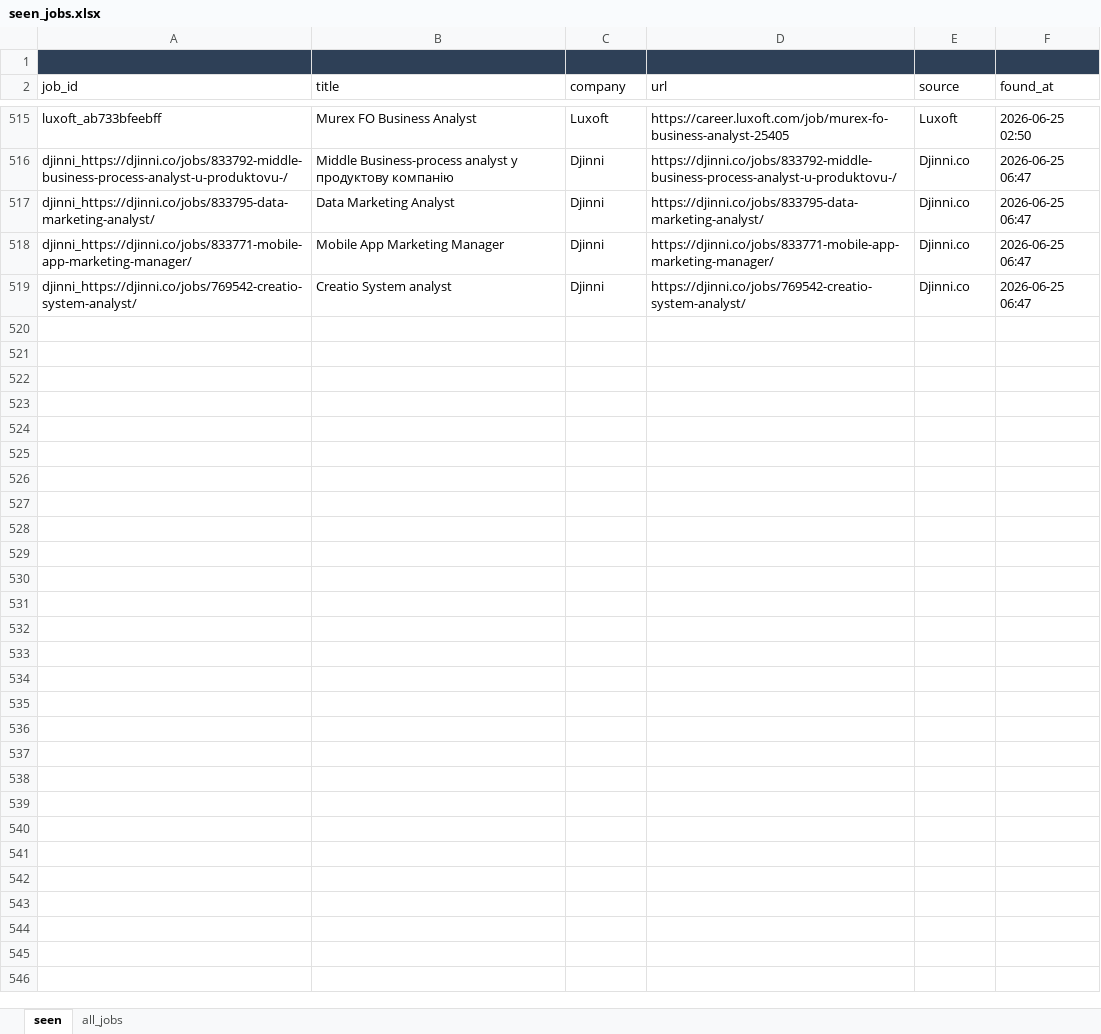
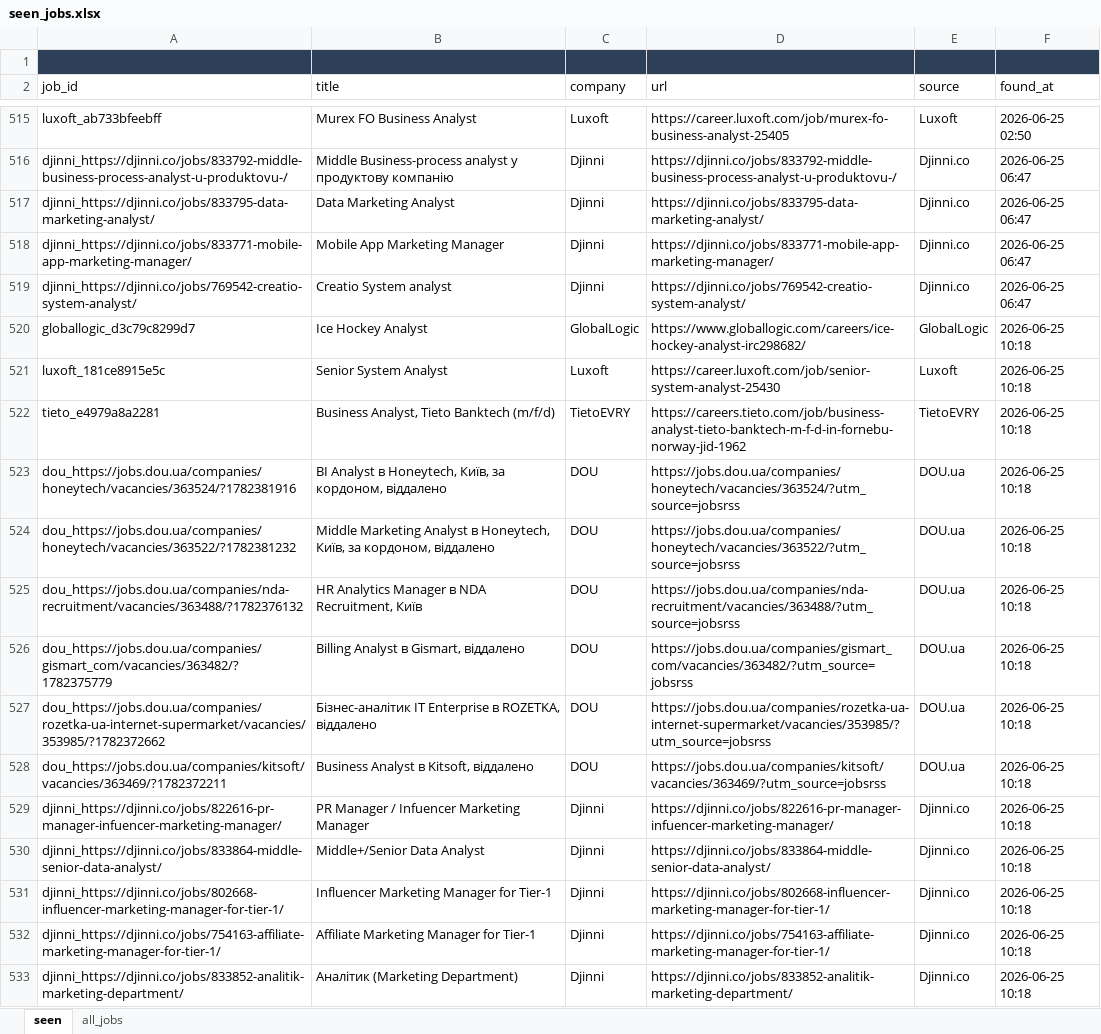
Before and after one commit to daddy4ka/job-search-agent, an Excel workbook: seen_jobs.xlsx, sheet seen, drawn as a sheet; only a part is shown, gaps mark what is left out; values as stored, in another font and other column widths than the file's, no borders; the diff names each change by its address in the sheet, - before the commit and + after, or states it on an @@ line.

Commit message:
chore: update seen_jobs [skip ci]

```diff
--- a/seen_jobs.xlsx (sheet seen)
+++ b/seen_jobs.xlsx (sheet seen)
+row 520: globallogic_d3c79c8299d7 | Ice Hockey Analyst | GlobalLogic | https://www.globallogic.com/careers/ice-hockey-analyst-irc298682/ | GlobalLogic | 2026-06-25 10:18
+row 521: luxoft_181ce8915e5c | Senior System Analyst | Luxoft | https://career.luxoft.com/job/senior-system-analyst-25430 | Luxoft | 2026-06-25 10:18
+row 522: tieto_e4979a8a2281 | Business Analyst, Tieto Banktech (m/f/d) | TietoEVRY | https://careers.tieto.com/job/business-analyst-tieto-banktech-m-f-d-in-fornebu-norway-jid-1962 | TietoEVRY | 2026-06-25 10:18
+row 523: dou_https://jobs.dou.ua/companies/honeytech/vacancies/363524/?1782381916 | BI Analyst в Honeytech, Київ, за кордоном, віддалено | DOU | https://jobs.dou.ua/companies/honeytech/vacancies/363524/?utm_source=jobsrss | DOU.ua | 2026-06-25 10:18
+row 524: dou_https://jobs.dou.ua/companies/honeytech/vacancies/363522/?1782381232 | Middle Marketing Analyst в Honeytech, Київ, за кордоном, віддалено | DOU | https://jobs.dou.ua/companies/honeytech/vacancies/363522/?utm_source=jobsrss | DOU.ua | 2026-06-25 10:18
+row 525: dou_https://jobs.dou.ua/companies/nda-recruitment/vacancies/363488/?1782376132 | HR Analytics Manager в NDA Recruitment, Київ | DOU | https://jobs.dou.ua/companies/nda-recruitment/vacancies/363488/?utm_source=jobsrss | DOU.ua | 2026-06-25 10:18
+row 526: dou_https://jobs.dou.ua/companies/gismart_com/vacancies/363482/?1782375779 | Billing Analyst в Gismart, віддалено | DOU | https://jobs.dou.ua/companies/gismart_com/vacancies/363482/?utm_source=jobsrss | DOU.ua | 2026-06-25 10:18
+row 527: dou_https://jobs.dou.ua/companies/rozetka-ua-internet-supermarket/vacancies/353985/?1782372662 | Бізнес-аналітик IT Enterprise в ROZETKA, віддалено | DOU | https://jobs.dou.ua/companies/rozetka-ua-internet-supermarket/vacancies/353985/?utm_source=jobsrss | DOU.ua | 2026-06-25 10:18
+row 528: dou_https://jobs.dou.ua/companies/kitsoft/vacancies/363469/?1782372211 | Business Analyst в Kitsoft, віддалено | DOU | https://jobs.dou.ua/companies/kitsoft/vacancies/363469/?utm_source=jobsrss | DOU.ua | 2026-06-25 10:18
+row 529: djinni_https://djinni.co/jobs/822616-pr-manager-infuencer-marketing-manager/ | PR Manager / Infuencer Marketing Manager | Djinni | https://djinni.co/jobs/822616-pr-manager-infuencer-marketing-manager/ | Djinni.co | 2026-06-25 10:18
+row 530: djinni_https://djinni.co/jobs/833864-middle-senior-data-analyst/ | Middle+/Senior Data Analyst | Djinni | https://djinni.co/jobs/833864-middle-senior-data-analyst/ | Djinni.co | 2026-06-25 10:18
+row 531: djinni_https://djinni.co/jobs/802668-influencer-marketing-manager-for-tier-1/ | Influencer Marketing Manager for Tier-1 | Djinni | https://djinni.co/jobs/802668-influencer-marketing-manager-for-tier-1/ | Djinni.co | 2026-06-25 10:18
+row 532: djinni_https://djinni.co/jobs/754163-affiliate-marketing-manager-for-tier-1/ | Affiliate Marketing Manager for Tier-1 | Djinni | https://djinni.co/jobs/754163-affiliate-marketing-manager-for-tier-1/ | Djinni.co | 2026-06-25 10:18
+row 533: djinni_https://djinni.co/jobs/833852-analitik-marketing-department/ | Аналітик (Marketing Department) | Djinni | https://djinni.co/jobs/833852-analitik-marketing-department/ | Djinni.co | 2026-06-25 10:18
```
Also changed, not shown: sheet all_jobs.
